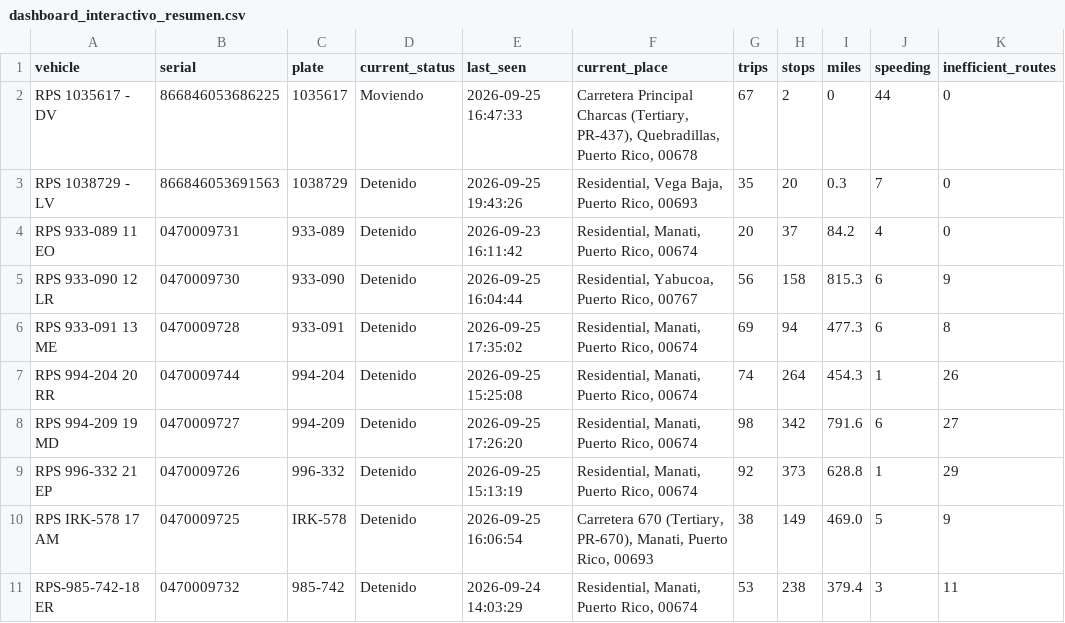
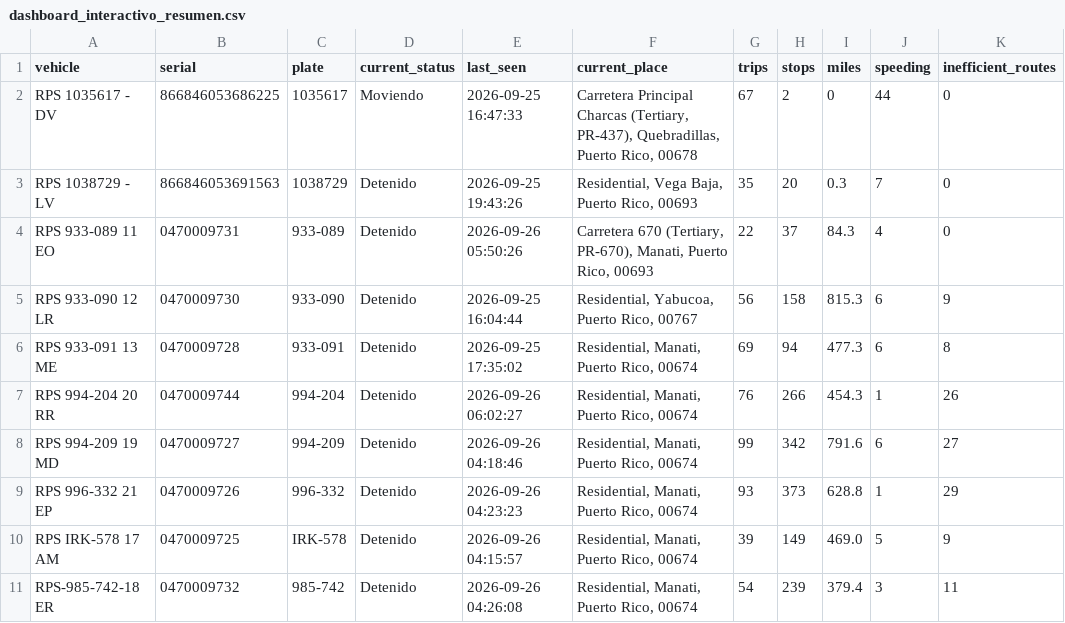
Before and after one commit to epac-hub/rps, a CSV file: dashboard_interactivo_resumen.csv, drawn as a sheet; only a part is shown; the diff names each change by its address in the sheet, - before the commit and + after, or states it on an @@ line.

```diff
--- a/dashboard_interactivo_resumen.csv
+++ b/dashboard_interactivo_resumen.csv
-E4 (last_seen): 2026-09-23 16:11:42
+E4 (last_seen): 2026-09-26 05:50:26
-F4 (current_place): Residential, Manati, Puerto Rico, 00674
+F4 (current_place): Carretera 670 (Tertiary, PR-670), Manati, Puerto Rico, 00693
-G4 (trips): 20
+G4 (trips): 22
-I4 (miles): 84.2
+I4 (miles): 84.3
-E7 (last_seen): 2026-09-25 15:25:08
+E7 (last_seen): 2026-09-26 06:02:27
-G7 (trips): 74
+G7 (trips): 76
-H7 (stops): 264
+H7 (stops): 266
-E8 (last_seen): 2026-09-25 17:26:20
+E8 (last_seen): 2026-09-26 04:18:46
-G8 (trips): 98
+G8 (trips): 99
-E9 (last_seen): 2026-09-25 15:13:19
+E9 (last_seen): 2026-09-26 04:23:23
-G9 (trips): 92
+G9 (trips): 93
-E10 (last_seen): 2026-09-25 16:06:54
+E10 (last_seen): 2026-09-26 04:15:57
-F10 (current_place): Carretera 670 (Tertiary, PR-670), Manati, Puerto Rico, 00693
+F10 (current_place): Residential, Manati, Puerto Rico, 00674
-G10 (trips): 38
+G10 (trips): 39
-E11 (last_seen): 2026-09-24 14:03:29
+E11 (last_seen): 2026-09-26 04:26:08
-G11 (trips): 53
+G11 (trips): 54
-H11 (stops): 238
+H11 (stops): 239
```
Also changed, not shown: dashboard_interactivo_rutas.csv, 2 other files.
